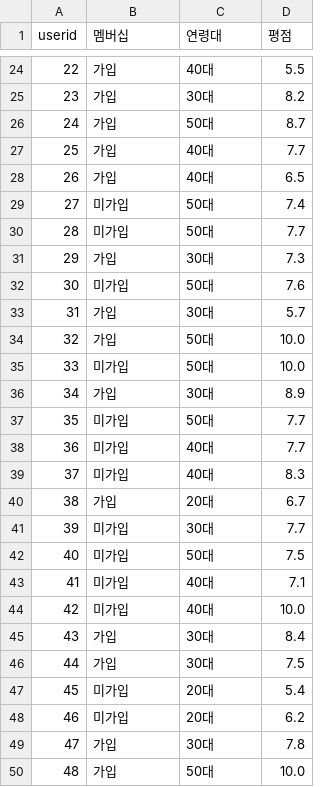
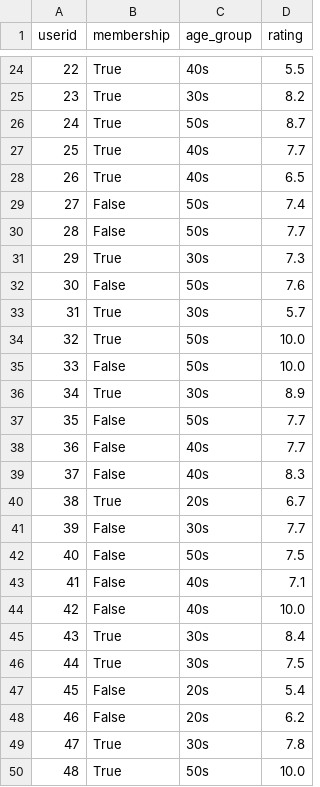
Before and after one commit to PandasKim/PandasKim.github.io, a CSV file: reviews.csv, drawn as a sheet; only a part is shown, gaps mark what is left out; the diff covers the shown part only.

```diff
--- a/reviews.csv
+++ b/reviews.csv
@@ -1 +1 @@
-userid,멤버십,연령대,평점
+userid,membership,age_group,rating
@@ -24,27 +24,27 @@ userid,멤버십,연령대,평점
-22,가입,40대,5.5
-23,가입,30대,8.2
-24,가입,50대,8.7
-25,가입,40대,7.7
-26,가입,40대,6.5
-27,미가입,50대,7.4
-28,미가입,50대,7.7
-29,가입,30대,7.3
-30,미가입,50대,7.6
-31,가입,30대,5.7
-32,가입,50대,10.0
-33,미가입,50대,10.0
-34,가입,30대,8.9
-35,미가입,50대,7.7
-36,미가입,40대,7.7
-37,미가입,40대,8.3
-38,가입,20대,6.7
-39,미가입,30대,7.7
-40,미가입,50대,7.5
-41,미가입,40대,7.1
-42,미가입,40대,10.0
-43,가입,30대,8.4
-44,가입,30대,7.5
-45,미가입,20대,5.4
-46,미가입,20대,6.2
-47,가입,30대,7.8
-48,가입,50대,10.0
+22,True,40s,5.5
+23,True,30s,8.2
+24,True,50s,8.7
+25,True,40s,7.7
+26,True,40s,6.5
+27,False,50s,7.4
+28,False,50s,7.7
+29,True,30s,7.3
+30,False,50s,7.6
+31,True,30s,5.7
+32,True,50s,10.0
+33,False,50s,10.0
+34,True,30s,8.9
+35,False,50s,7.7
+36,False,40s,7.7
+37,False,40s,8.3
+38,True,20s,6.7
+39,False,30s,7.7
+40,False,50s,7.5
+41,False,40s,7.1
+42,False,40s,10.0
+43,True,30s,8.4
+44,True,30s,7.5
+45,False,20s,5.4
+46,False,20s,6.2
+47,True,30s,7.8
+48,True,50s,10.0
```
Also changed, not shown: 46 edited cells elsewhere in this file.
